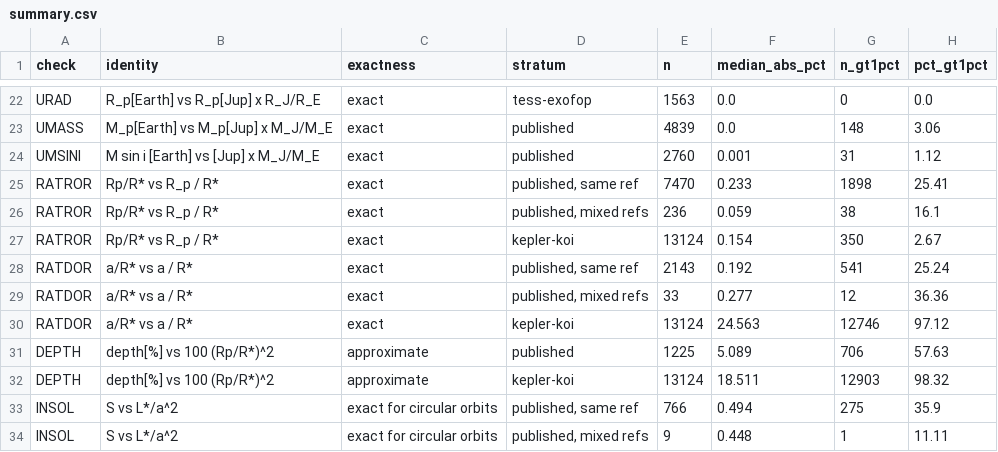
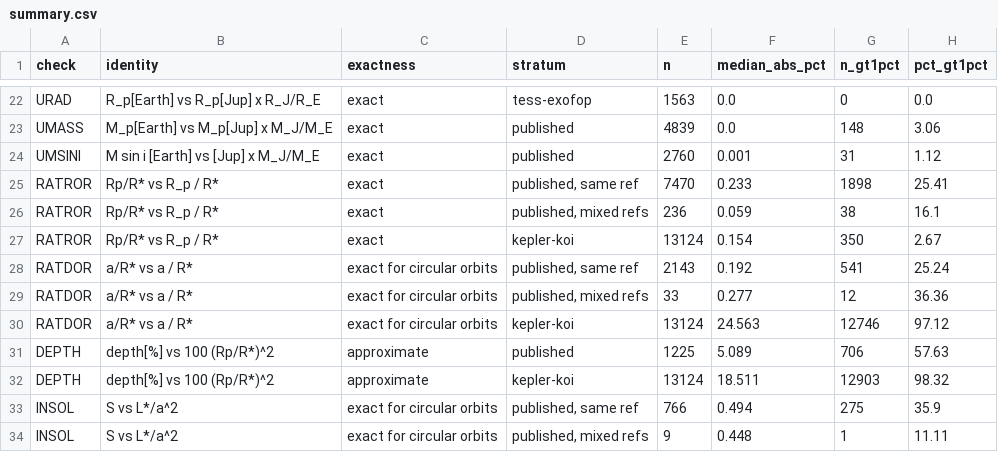
Before and after one commit to rabidlorax/vibe-research, a CSV file: domains/astronomy-and-cosmology/projects/exoplanet-archive-self-consistency/results/summary.csv, drawn as a sheet; only a part is shown, gaps mark what is left out; the diff names each change by its address in the sheet, - before the commit and + after, or states it on an @@ line.

```diff
--- a/domains/astronomy-and-cosmology/projects/exoplanet-archive-self-consistency/results/summary.csv
+++ b/domains/astronomy-and-cosmology/projects/exoplanet-archive-self-consistency/results/summary.csv
-C28:C30 (exactness): exact
+C28:C30 (exactness): exact for circular orbits
```
Also changed, not shown: 3 other files.
